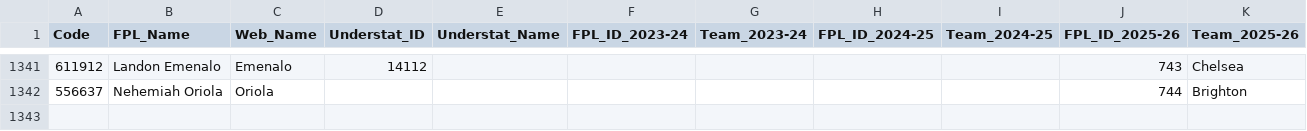
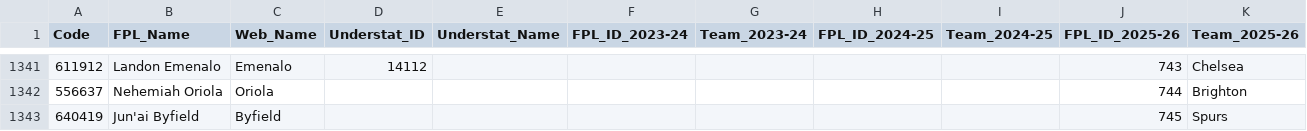
Before and after one commit to Jashior/fpl_code_understat_dict, a CSV file: code_dict.csv, drawn as a sheet; only a part is shown, gaps mark what is left out.

Commit message:
update dict

```diff
--- a/code_dict.csv
+++ b/code_dict.csv
@@ -1342 +1342,2 @@ Code,FPL_Name,Web_Name,Understat_ID,Understat_Name,FPL_ID_2023-24,Team_2023-24,F
 556637,Nehemiah Oriola,Oriola,,,,,,,744,Brighton
+640419,Jun'ai Byfield,Byfield,,,,,,,745,Spurs
```
